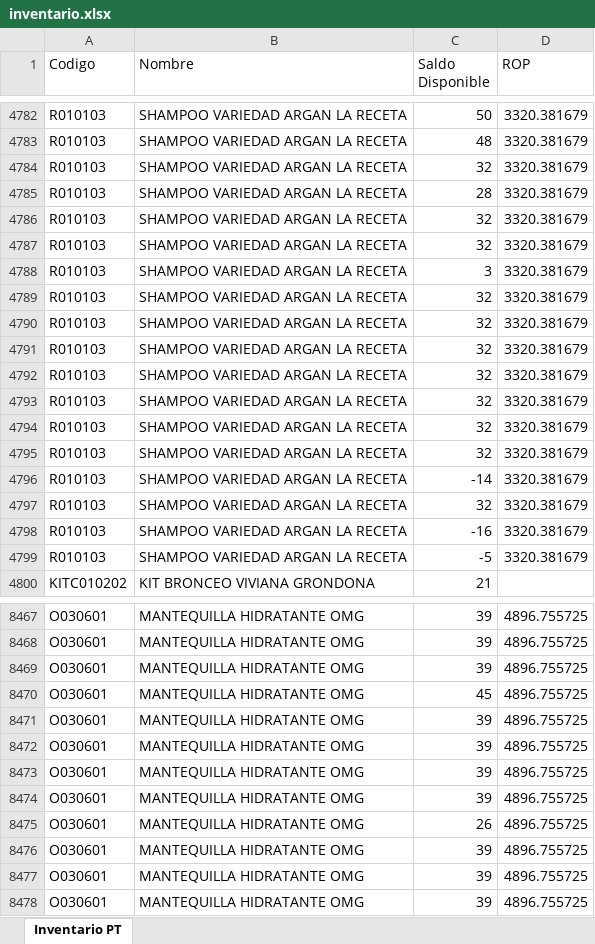
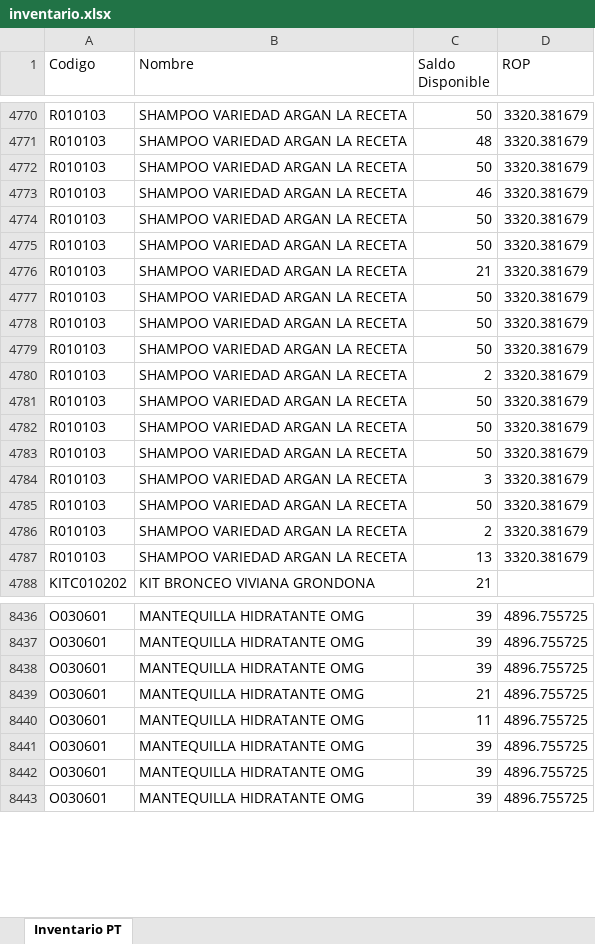
Before and after one commit to gaduqueja07/dashboard-dluchi, an Excel workbook: inventario.xlsx, sheet Inventario PT, drawn as a sheet; only a part is shown, gaps mark what is left out; values as stored, in another font and other column widths than the file's, no borders; removed rows and columns are numbered as before the commit, all else as after; the diff covers the shown part only; the diff names each change by its address in the sheet, - before the commit and + after, or states it on an @@ line.

Commit message:
Actualizar inventario.xlsx (solo-inventario) - 2026-11-26 12:00

```diff
--- a/inventario.xlsx (sheet Inventario PT)
+++ b/inventario.xlsx (sheet Inventario PT)
-C4772 (Saldo Disponible): 32
+C4772 (Saldo Disponible): 50
-C4773 (Saldo Disponible): 28
+C4773 (Saldo Disponible): 46
-C4774:C4775 (Saldo Disponible): 32
+C4774:C4775 (Saldo Disponible): 50
+row 4776: R010103 | SHAMPOO VARIEDAD ARGAN LA RECETA | 21 | 3320.381679
+row 4777: R010103 | SHAMPOO VARIEDAD ARGAN LA RECETA | 50 | 3320.381679
+row 4778: R010103 | SHAMPOO VARIEDAD ARGAN LA RECETA | 50 | 3320.381679
+row 4779: R010103 | SHAMPOO VARIEDAD ARGAN LA RECETA | 50 | 3320.381679
+row 4780: R010103 | SHAMPOO VARIEDAD ARGAN LA RECETA | 2 | 3320.381679
+row 4781: R010103 | SHAMPOO VARIEDAD ARGAN LA RECETA | 50 | 3320.381679
+row 4782: R010103 | SHAMPOO VARIEDAD ARGAN LA RECETA | 50 | 3320.381679
+row 4783: R010103 | SHAMPOO VARIEDAD ARGAN LA RECETA | 50 | 3320.381679
-C4785 (Saldo Disponible): 32
+C4785 (Saldo Disponible): 50
-C4786 (Saldo Disponible): 32
+C4786 (Saldo Disponible): 2
-C4787 (Saldo Disponible): 32
+C4787 (Saldo Disponible): 13
-row 4792: R010103 | SHAMPOO VARIEDAD ARGAN LA RECETA | 32 | 3320.381679
-row 4793: R010103 | SHAMPOO VARIEDAD ARGAN LA RECETA | 32 | 3320.381679
-row 4794: R010103 | SHAMPOO VARIEDAD ARGAN LA RECETA | 32 | 3320.381679
-row 4795: R010103 | SHAMPOO VARIEDAD ARGAN LA RECETA | 32 | 3320.381679
-row 4796: R010103 | SHAMPOO VARIEDAD ARGAN LA RECETA | -14 | 3320.381679
-row 4797: R010103 | SHAMPOO VARIEDAD ARGAN LA RECETA | 32 | 3320.381679
-row 4798: R010103 | SHAMPOO VARIEDAD ARGAN LA RECETA | -16 | 3320.381679
-row 4799: R010103 | SHAMPOO VARIEDAD ARGAN LA RECETA | -5 | 3320.381679
-C8439 (Saldo Disponible): 45
+C8439 (Saldo Disponible): 21
-C8440 (Saldo Disponible): 39
+C8440 (Saldo Disponible): 11
-row 8472: O030601 | MANTEQUILLA HIDRATANTE OMG | 39 | 4896.755725
-row 8473: O030601 | MANTEQUILLA HIDRATANTE OMG | 39 | 4896.755725
-row 8474: O030601 | MANTEQUILLA HIDRATANTE OMG | 39 | 4896.755725
-row 8475: O030601 | MANTEQUILLA HIDRATANTE OMG | 26 | 4896.755725
```
Also changed, not shown: other rows of this sheet.
